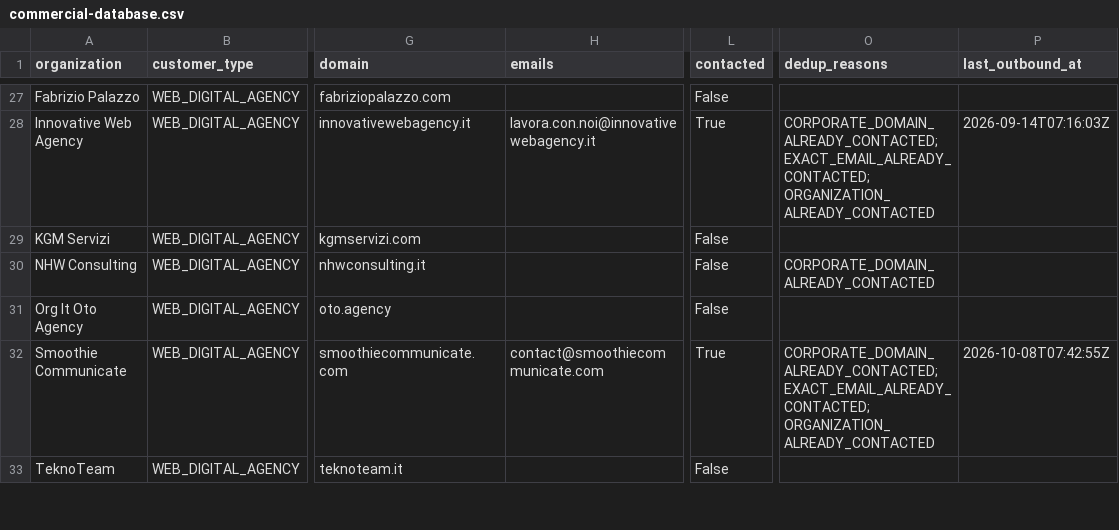
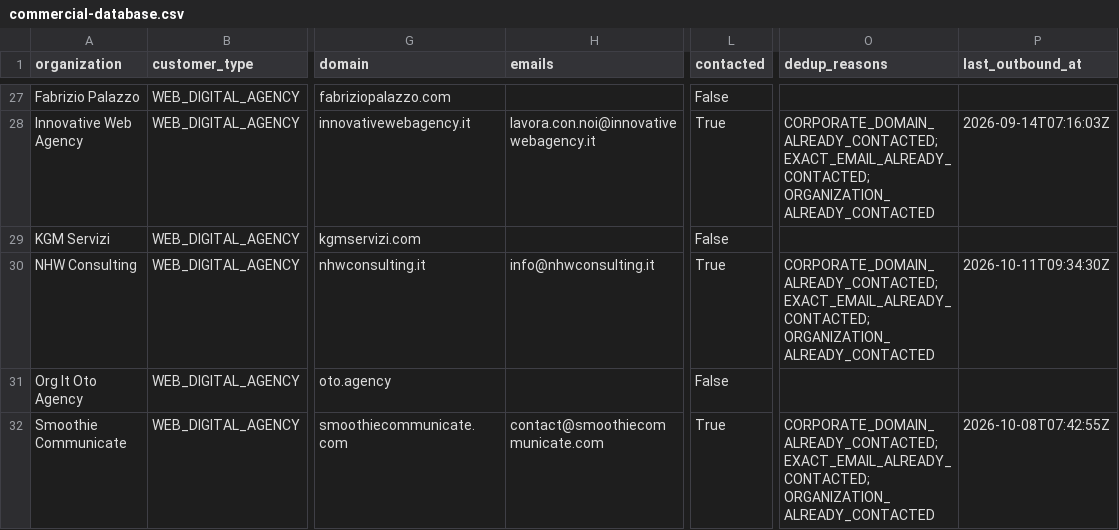
Before and after one commit to pinolissimo/vds-commercial-intelligence, a CSV file: api/v1/commercial-database.csv, drawn as a sheet; only a part is shown, gaps mark what is left out; the shorter side is filled out with more unchanged rows; the diff names each change by its address in the sheet, - before the commit and + after, or states it on an @@ line.

```diff
--- a/api/v1/commercial-database.csv
+++ b/api/v1/commercial-database.csv
-H30 (emails): (empty)
+H30 (emails): info@nhwconsulting.it
-L30 (contacted): False
+L30 (contacted): True
-O30 (dedup_reasons): CORPORATE_DOMAIN_ALREADY_CONTACTED
+O30 (dedup_reasons): CORPORATE_DOMAIN_ALREADY_CONTACTED; EXACT_EMAIL_ALREADY_CONTACTED; ORGANIZATION_ALREADY_CONTACTED
-P30 (last_outbound_at): (empty)
+P30 (last_outbound_at): 2026-10-11T09:34:30Z
```
Also changed, not shown: 10 other files.
